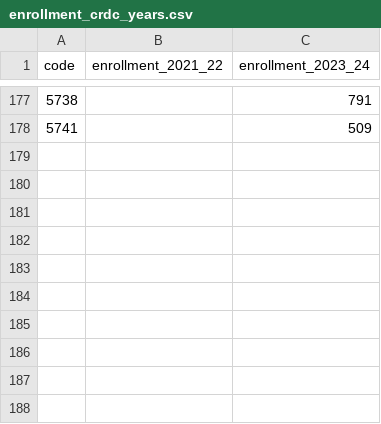
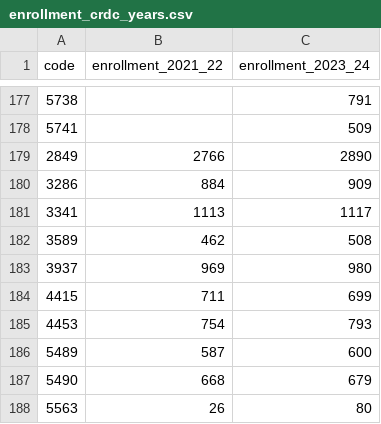
Before and after one commit to SouthSeattleSchoolData/southkingschools, a CSV file: tools/raw/enrollment_crdc_years.csv, drawn as a sheet; only a part is shown, gaps mark what is left out; the diff names each change by its address in the sheet, - before the commit and + after, or states it on an @@ line.

```diff
--- a/tools/raw/enrollment_crdc_years.csv
+++ b/tools/raw/enrollment_crdc_years.csv
+row 179: 2849 | 2766 | 2890
+row 180: 3286 | 884 | 909
+row 181: 3341 | 1113 | 1117
+row 182: 3589 | 462 | 508
+row 183: 3937 | 969 | 980
+row 184: 4415 | 711 | 699
+row 185: 4453 | 754 | 793
+row 186: 5489 | 587 | 600
+row 187: 5490 | 668 | 679
+row 188: 5563 | 26 | 80
```
Also changed, not shown: tools/raw/crdc_2021_22.csv, tools/raw/crdc_2023_24.csv, 7 other files.
